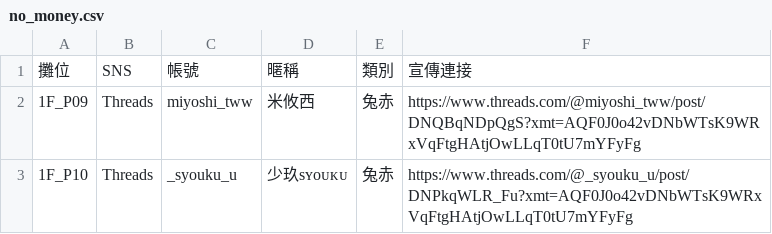
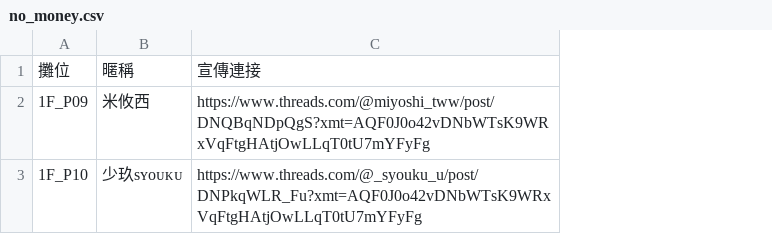
Before and after one commit to salalalai/bkak-lai-free, a CSV file: no_money.csv, drawn as a sheet; the diff names each change by its address in the sheet, - before the commit and + after, or states it on an @@ line.

Commit message:
Update no_money.csv

```diff
--- a/no_money.csv
+++ b/no_money.csv
-column B, rows 1-3: SNS | Threads | Threads
-column C, rows 1-3: 帳號 | miyoshi_tww | _syouku_u
-column E, rows 1-3: 類別 | 兔赤 | 兔赤
```
